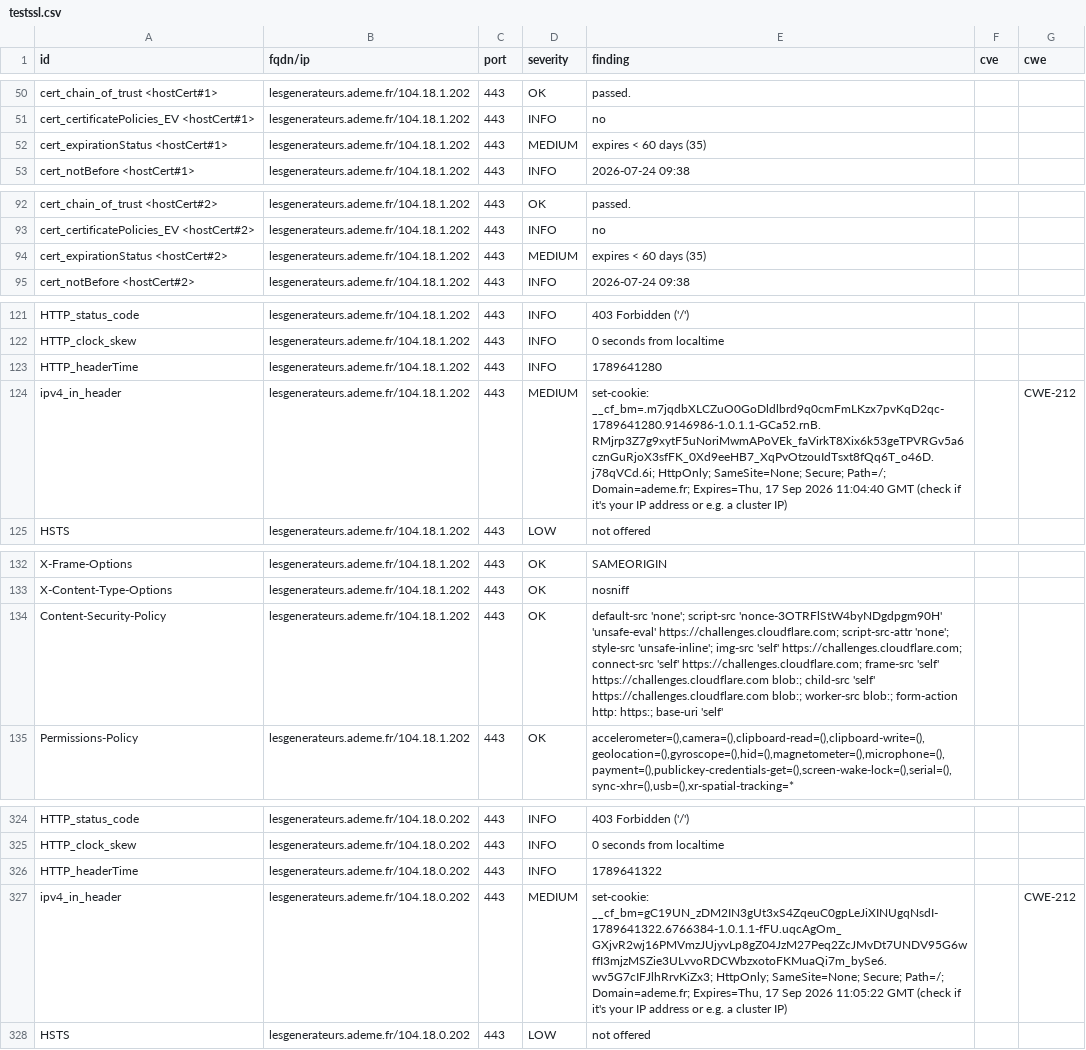
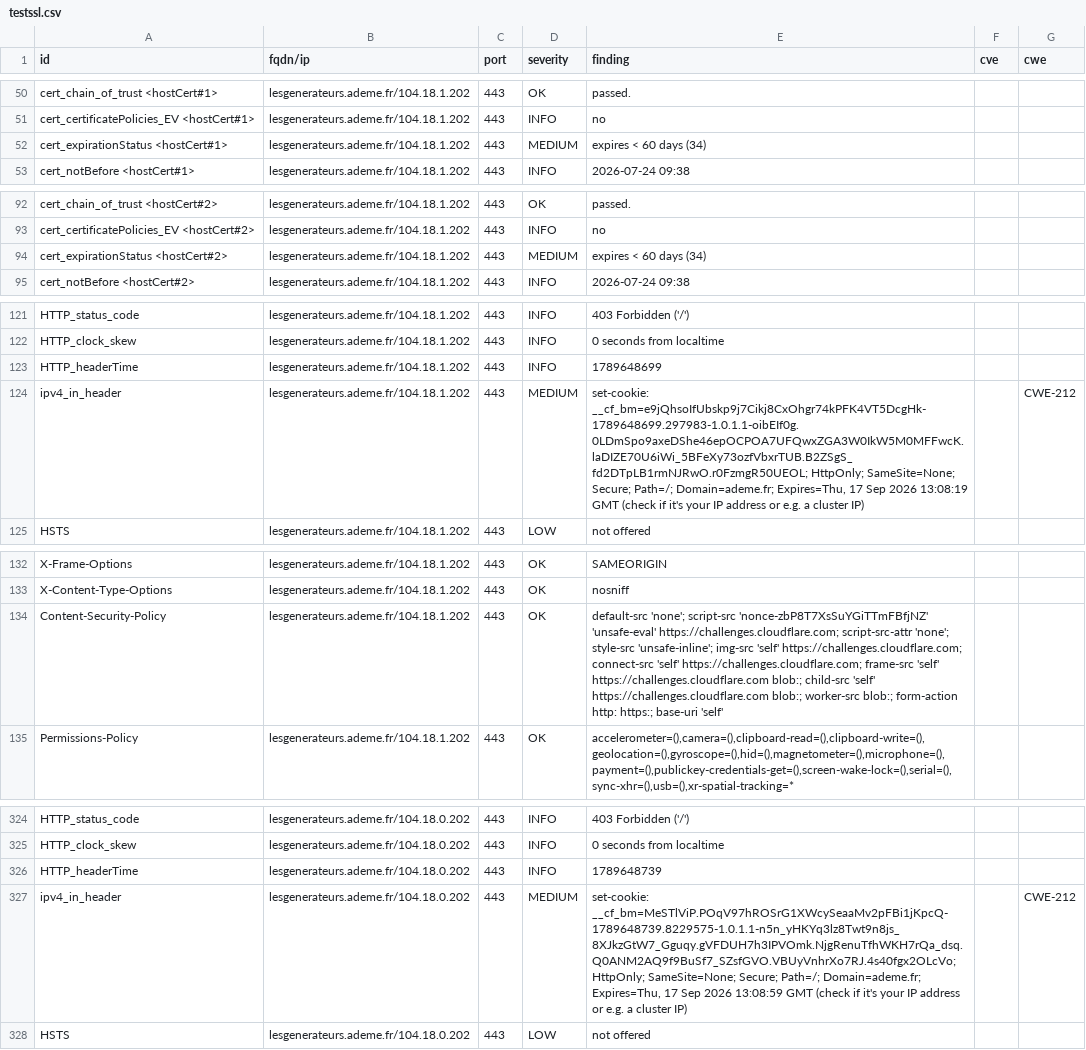
Before and after one commit to luciefoulhac/dashlord, a CSV file: results/aHR0cHM6Ly9sZXNnZW5lcmF0ZXVycy5hZGVtZS5mcg==/testssl.csv, drawn as a sheet; only a part is shown, gaps mark what is left out; the diff covers the shown part only.

```diff
--- a/results/aHR0cHM6Ly9sZXNnZW5lcmF0ZXVycy5hZGVtZS5mcg==/testssl.csv
+++ b/results/aHR0cHM6Ly9sZXNnZW5lcmF0ZXVycy5hZGVtZS5mcg==/testssl.csv
@@ -51,3 +51,3 @@
 "cert_certificatePolicies_EV <hostCert#1>","lesgenerateurs.ademe.fr/104.18.1.202","443","INFO","no","",""
-"cert_expirationStatus <hostCert#1>","lesgenerateurs.ademe.fr/104.18.1.202","443","MEDIUM","expires < 60 days (35)","",""
+"cert_expirationStatus <hostCert#1>","lesgenerateurs.ademe.fr/104.18.1.202","443","MEDIUM","expires < 60 days (34)","",""
 "cert_notBefore <hostCert#1>","lesgenerateurs.ademe.fr/104.18.1.202","443","INFO","2026-07-24 09:38","",""
@@ -93,3 +93,3 @@
 "cert_certificatePolicies_EV <hostCert#2>","lesgenerateurs.ademe.fr/104.18.1.202","443","INFO","no","",""
-"cert_expirationStatus <hostCert#2>","lesgenerateurs.ademe.fr/104.18.1.202","443","MEDIUM","expires < 60 days (35)","",""
+"cert_expirationStatus <hostCert#2>","lesgenerateurs.ademe.fr/104.18.1.202","443","MEDIUM","expires < 60 days (34)","",""
 "cert_notBefore <hostCert#2>","lesgenerateurs.ademe.fr/104.18.1.202","443","INFO","2026-07-24 09:38","",""
@@ -122,4 +122,4 @@
 "HTTP_clock_skew","lesgenerateurs.ademe.fr/104.18.1.202","443","INFO","0 seconds from localtime","",""
-"HTTP_headerTime","lesgenerateurs.ademe.fr/104.18.1.202","443","INFO","1789641280","",""
-"ipv4_in_header","lesgenerateurs.ademe.fr/104.18.1.202","443","MEDIUM","set-cookie: __cf_bm=.m7jqdbXLCZuO0GoDldlbrd9q0cmFmLKzx7pvKqD2qc-1789641280.9146986-1.0.1.1-GCa52.rnB.RMjrp3Z7g9xytF5uNoriMwmAPoVEk_faVirkT8Xix6k53geTPVRGv5a6cznGuRjoX3sfFK_0Xd9eeHB7_XqPvOtzouIdTsxt8fQq6T_o46D.j78qVCd.6i; HttpOnly; SameSite=None; Secure; Path=/; Domain=ademe.fr; Expires=Thu, 17 Sep 2026 11:04:40 GMT (check if it's your IP address or e.g. a cluster IP)","","CWE-212"
+"HTTP_headerTime","lesgenerateurs.ademe.fr/104.18.1.202","443","INFO","1789648699","",""
+"ipv4_in_header","lesgenerateurs.ademe.fr/104.18.1.202","443","MEDIUM","set-cookie: __cf_bm=e9jQhsoIfUbskp9j7Cikj8CxOhgr74kPFK4VT5DcgHk-1789648699.297983-1.0.1.1-oibEIf0g.0LDmSpo9axeDShe46epOCPOA7UFQwxZGA3W0IkW5M0MFFwcK.laDIZE70U6iWi_5BFeXy73ozfVbxrTUB.B2ZSgS_fd2DTpLB1rmNJRwO.r0FzmgR50UEOL; HttpOnly; SameSite=None; Secure; Path=/; Domain=ademe.fr; Expires=Thu, 17 Sep 2026 13:08:19 GMT (check if it's your IP address or e.g. a cluster IP)","","CWE-212"
 "HSTS","lesgenerateurs.ademe.fr/104.18.1.202","443","LOW","not offered","",""
@@ -133,3 +133,3 @@
 "X-Content-Type-Options","lesgenerateurs.ademe.fr/104.18.1.202","443","OK","nosniff","",""
-"Content-Security-Policy","lesgenerateurs.ademe.fr/104.18.1.202","443","OK","default-src 'none'; script-src 'nonce-3OTRFlStW4byNDgdpgm90H' 'unsafe-eval' https://challenges.cloudflare.com; script-src-attr 'none'; style-src 'unsafe-inline'; img-src 'self' https://challenges.cloudflare.com; connect-src 'self' https://challenges.cloudflare.com; frame-src 'self' https://challenges.cloudflare.com blob:; child-src 'self' https://challenges.cloudflare.com blob:; worker-src blob:; form-action http: https:; base-uri 'self'","",""
+"Content-Security-Policy","lesgenerateurs.ademe.fr/104.18.1.202","443","OK","default-src 'none'; script-src 'nonce-zbP8T7XsSuYGiTTmFBfjNZ' 'unsafe-eval' https://challenges.cloudflare.com; script-src-attr 'none'; style-src 'unsafe-inline'; img-src 'self' https://challenges.cloudflare.com; connect-src 'self' https://challenges.cloudflare.com; frame-src 'self' https://challenges.cloudflare.com blob:; child-src 'self' https://challenges.cloudflare.com blob:; worker-src blob:; form-action http: https:; base-uri 'self'","",""
 "Permissions-Policy","lesgenerateurs.ademe.fr/104.18.1.202","443","OK","accelerometer=(),camera=(),clipboard-read=(),clipboard-write=(),geolocation=(),gyroscope=(),hid=(),magnetometer=(),microphone=(),payment=(),publickey-credentials-get=(),screen-wake-lock=(),serial=(),sync-xhr=(),usb=(),xr-spatial-tracking=*","",""
@@ -325,4 +325,4 @@
 "HTTP_clock_skew","lesgenerateurs.ademe.fr/104.18.0.202","443","INFO","0 seconds from localtime","",""
-"HTTP_headerTime","lesgenerateurs.ademe.fr/104.18.0.202","443","INFO","1789641322","",""
-"ipv4_in_header","lesgenerateurs.ademe.fr/104.18.0.202","443","MEDIUM","set-cookie: __cf_bm=gC19UN_zDM2IN3gUt3xS4ZqeuC0gpLeJiXINUgqNsdI-1789641322.6766384-1.0.1.1-fFU.uqcAgOm_GXjvR2wj16PMVmzJUjyvLp8gZ04JzM27Peq2ZcJMvDt7UNDV95G6wffI3mjzMSZie3ULvvoRDCWbzxotoFKMuaQi7m_bySe6.wv5G7cIFJlhRrvKiZx3; HttpOnly; SameSite=None; Secure; Path=/; Domain=ademe.fr; Expires=Thu, 17 Sep 2026 11:05:22 GMT (check if it's your IP address or e.g. a cluster IP)","","CWE-212"
+"HTTP_headerTime","lesgenerateurs.ademe.fr/104.18.0.202","443","INFO","1789648739","",""
+"ipv4_in_header","lesgenerateurs.ademe.fr/104.18.0.202","443","MEDIUM","set-cookie: __cf_bm=MeSTlViP.POqV97hROSrG1XWcySeaaMv2pFBi1jKpcQ-1789648739.8229575-1.0.1.1-n5n_yHKYq3lz8Twt9n8js_8XJkzGtW7_Gguqy.gVFDUH7h3IPVOmk.NjgRenuTfhWKH7rQa_dsq.Q0ANM2AQ9f9BuSf7_SZsfGVO.VBUyVnhrXo7RJ.4s40fgx2OLcVo; HttpOnly; SameSite=None; Secure; Path=/; Domain=ademe.fr; Expires=Thu, 17 Sep 2026 13:08:59 GMT (check if it's your IP address or e.g. a cluster IP)","","CWE-212"
 "HSTS","lesgenerateurs.ademe.fr/104.18.0.202","443","LOW","not offered","",""
```
Also changed, not shown: 4 edited cells elsewhere in this file, 13 other files.
